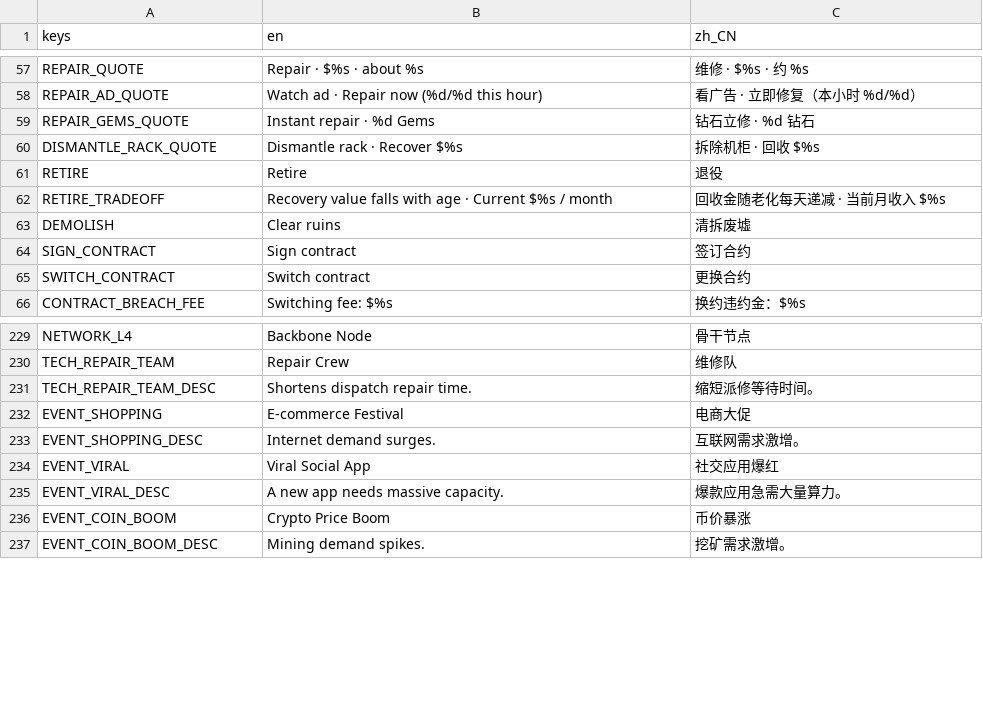
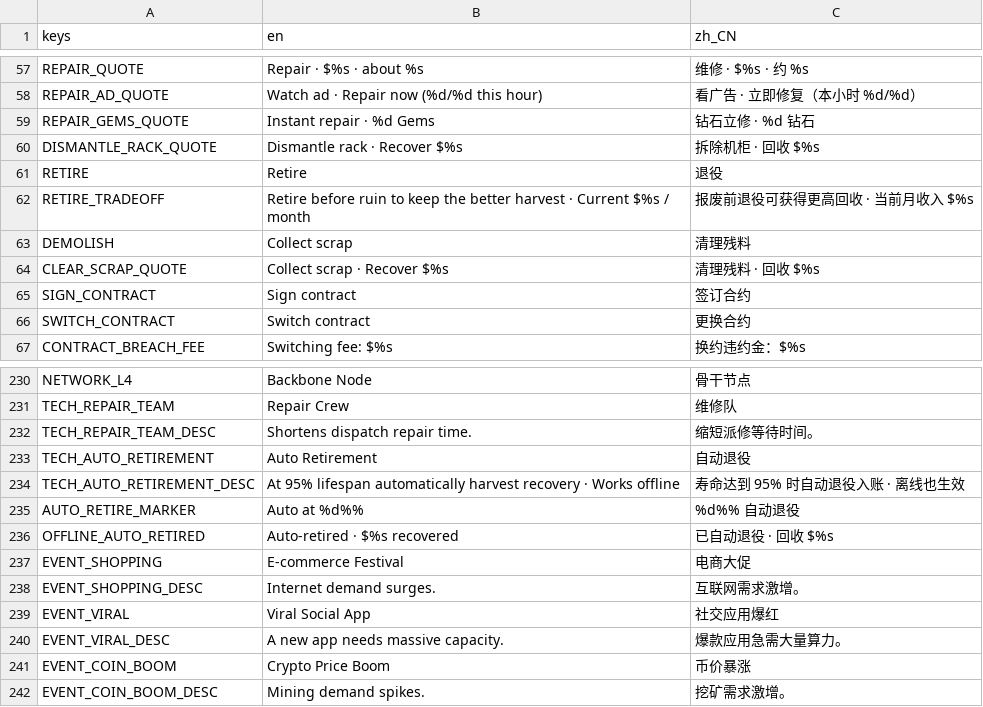
Before and after one commit to GaoJiasheng/DataCenterTycoon, a CSV file: localization/ui.csv, drawn as a sheet; only a part is shown, gaps mark what is left out.

Commit message:
feat: turn retirement into a harvest

```diff
--- a/localization/ui.csv
+++ b/localization/ui.csv
@@ -61,4 +61,5 @@ DISMANTLE_RACK_QUOTE,Dismantle rack · Recover $%s,拆除机柜 · 回收 $%s
 RETIRE,Retire,退役
-RETIRE_TRADEOFF,Recovery value falls with age · Current $%s / month,回收金随老化每天递减 · 当前月收入 $%s
-DEMOLISH,Clear ruins,清拆废墟
+RETIRE_TRADEOFF,Retire before ruin to keep the better harvest · Current $%s / month,报废前退役可获得更高回收 · 当前月收入 $%s
+DEMOLISH,Collect scrap,清理残料
+CLEAR_SCRAP_QUOTE,Collect scrap · Recover $%s,清理残料 · 回收 $%s
 SIGN_CONTRACT,Sign contract,签订合约
@@ -231,2 +232,6 @@ TECH_REPAIR_TEAM,Repair Crew,维修队
 TECH_REPAIR_TEAM_DESC,Shortens dispatch repair time.,缩短派修等待时间。
+TECH_AUTO_RETIREMENT,Auto Retirement,自动退役
+TECH_AUTO_RETIREMENT_DESC,At 95% lifespan automatically harvest recovery · Works offline,寿命达到 95% 时自动退役入账 · 离线也生效
+AUTO_RETIRE_MARKER,Auto at %d%%,%d%% 自动退役
+OFFLINE_AUTO_RETIRED,Auto-retired · $%s recovered,已自动退役 · 回收 $%s
 EVENT_SHOPPING,E-commerce Festival,电商大促
```
Also changed, not shown: docs/balance_runs/active.csv, docs/balance_runs/aggressive.csv, 14 other files.
